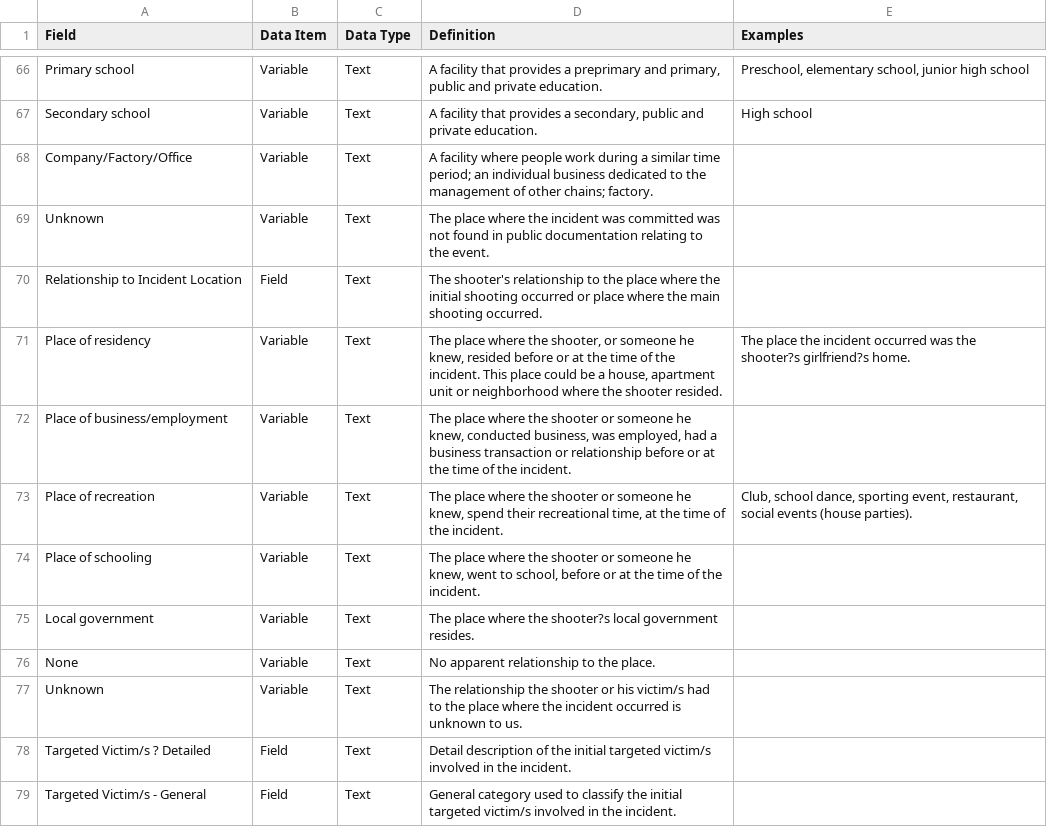
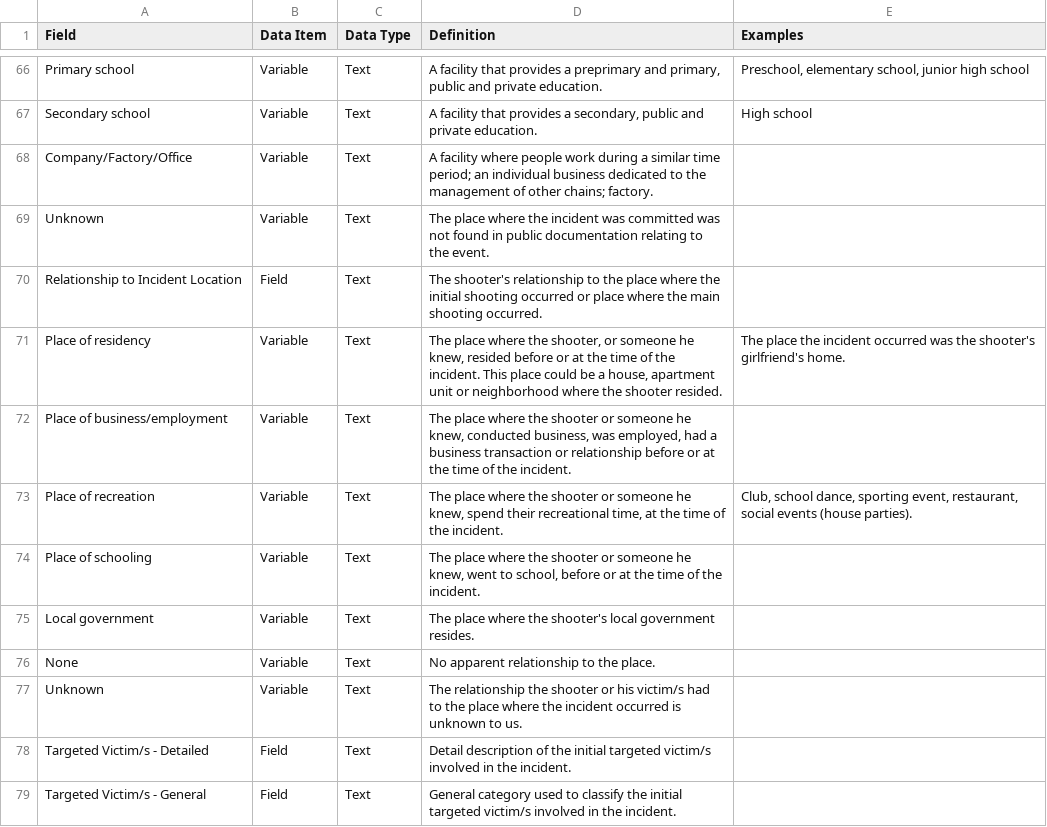
Before and after one commit to StanfordGeospatialCenter/MSA, a CSV file: Methodology/Stanford_MSA_Data_Dictionary (V.4).csv, drawn as a sheet; only a part is shown, gaps mark what is left out; the diff covers the shown part only.

Commit message:
more syntax

```diff
--- a/Methodology/Stanford_MSA_Data_Dictionary (V.4).csv
+++ b/Methodology/Stanford_MSA_Data_Dictionary (V.4).csv
@@ -70,3 +70,3 @@ Unknown,Variable,Text,The place where the incident was committed was not found i
 Relationship to Incident Location,Field,Text,The shooter's relationship to the place where the initial shooting occurred or place where the main shooting occurred.,
-Place of residency,Variable,Text,"The place where the shooter, or someone he knew, resided before or at the time of the incident. This place could be a house, apartment unit or neighborhood where the shooter resided. ",The place the incident occurred was the shooter?s girlfriend?s home.
+Place of residency,Variable,Text,"The place where the shooter, or someone he knew, resided before or at the time of the incident. This place could be a house, apartment unit or neighborhood where the shooter resided. ",The place the incident occurred was the shooter's girlfriend's home.
 Place of business/employment,Variable,Text,"The place where the shooter or someone he knew, conducted business, was employed, had a business transaction or relationship before or at the time of the incident. ",
@@ -74,6 +74,6 @@ Place of recreation,Variable,Text,"The place where the shooter or someone he kne
 Place of schooling,Variable,Text,"The place where the shooter or someone he knew, went to school, before or at the time of the incident.",
-Local government ,Variable,Text,The place where the shooter?s local government resides.,
+Local government ,Variable,Text,The place where the shooter's local government resides.,
 None,Variable,Text,No apparent relationship to the place.,
 Unknown,Variable,Text,The relationship the shooter or his victim/s had to the place where the incident occurred is unknown to us.,
-Targeted Victim/s ? Detailed,Field,Text,Detail description of the initial targeted victim/s involved in the incident.,
+Targeted Victim/s - Detailed,Field,Text,Detail description of the initial targeted victim/s involved in the incident.,
 Targeted Victim/s - General,Field,Text,General category used to classify the initial targeted victim/s involved in the incident.,
```
Also changed, not shown: 10 edited cells elsewhere in this file.
